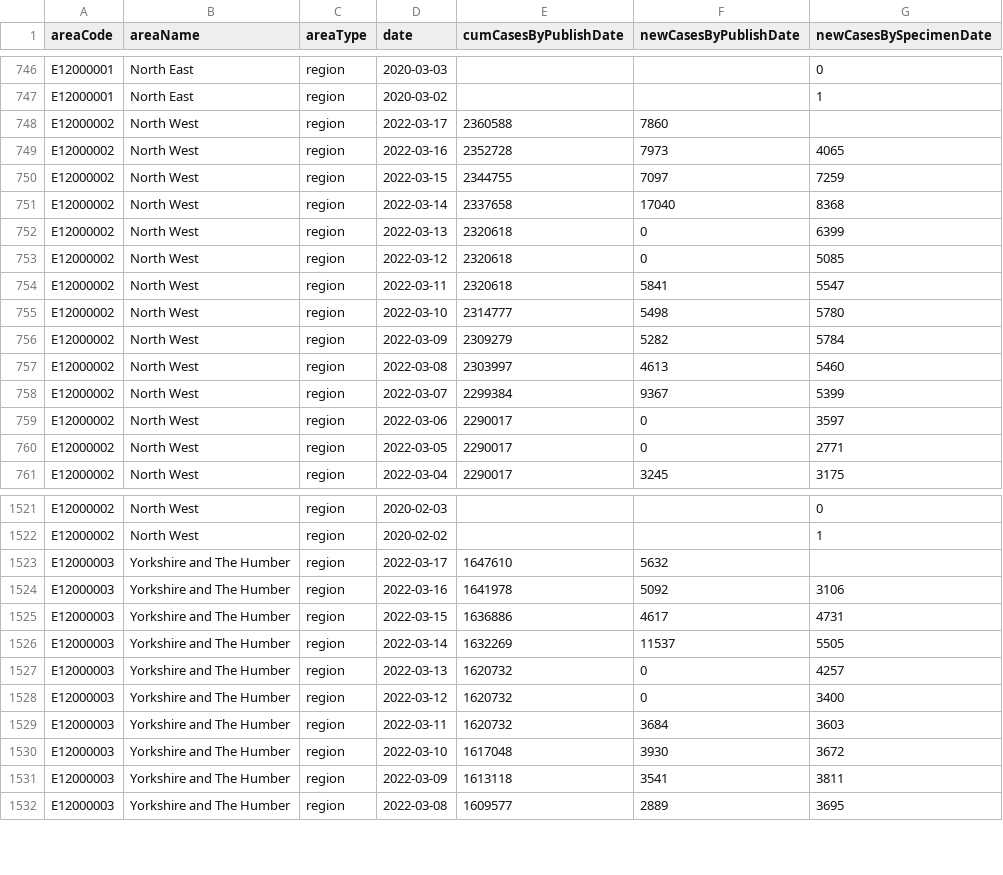
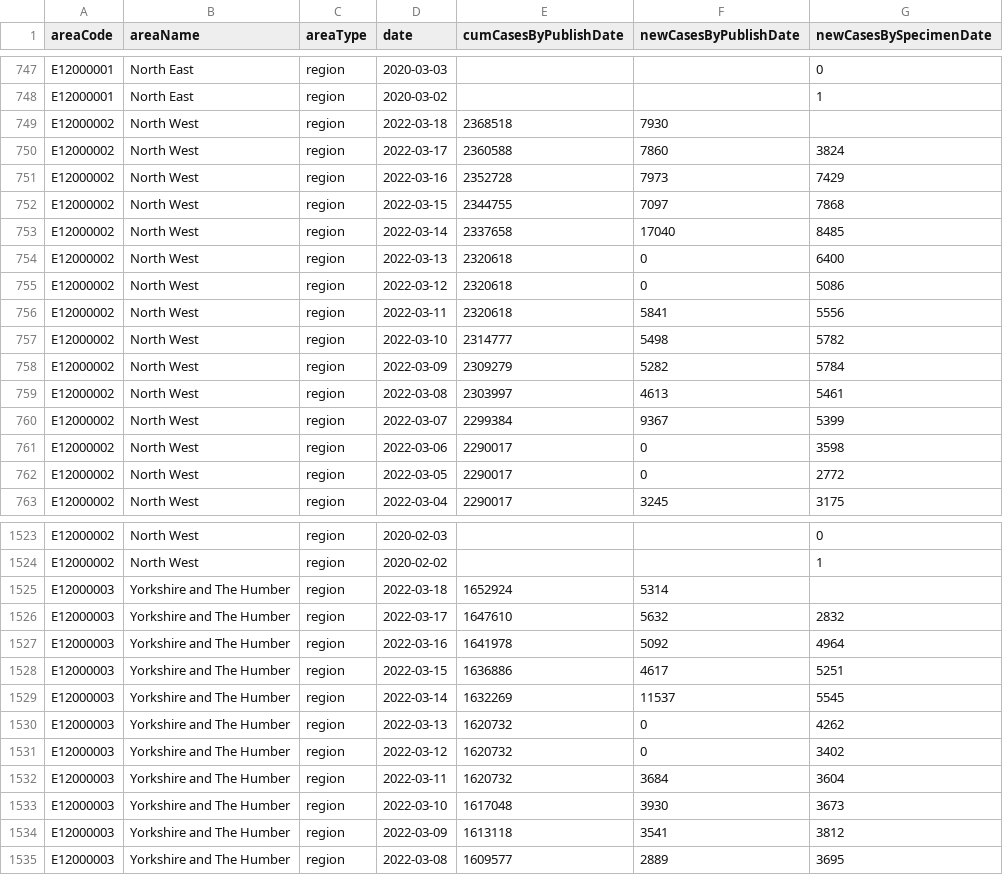
Before and after one commit to ade-times/flat_actions_example, a CSV file: raw.csv, drawn as a sheet; only a part is shown, gaps mark what is left out; the diff covers the shown part only.

Commit message:
Flat: latest data (2022-03-18T16:11:29.074Z) {   "date": "2022-03-18T16:11:29.074Z",   "files": [     {       "name": "output2.csv",       "deltaBytes": 3433,       "source": "https://api.coronavirus.data.gov.uk/v2/data?areaType=region&metric=newCasesByPublishDate&metric=newCasesBySpecimenDate&metric=cumCasesByPublishDate&format=csv"     },     {       "name": "raw.csv",       "deltaBytes": 537,       "source": "https://api.coronavirus.data.gov.uk/v2/data?areaType=region&metric=newCasesByPublishDate&metric=newCasesBySpecimenDate&metric=cumCasesByPublishDate&format=csv"     }   ] }

```diff
--- a/raw.csv
+++ b/raw.csv
@@ -747,15 +748,16 @@ E12000001,North East,region,2020-03-03,,,0
 E12000001,North East,region,2020-03-02,,,1
-E12000002,North West,region,2022-03-17,2360588,7860,
-E12000002,North West,region,2022-03-16,2352728,7973,4065
-E12000002,North West,region,2022-03-15,2344755,7097,7259
-E12000002,North West,region,2022-03-14,2337658,17040,8368
-E12000002,North West,region,2022-03-13,2320618,0,6399
-E12000002,North West,region,2022-03-12,2320618,0,5085
-E12000002,North West,region,2022-03-11,2320618,5841,5547
-E12000002,North West,region,2022-03-10,2314777,5498,5780
+E12000002,North West,region,2022-03-18,2368518,7930,
+E12000002,North West,region,2022-03-17,2360588,7860,3824
+E12000002,North West,region,2022-03-16,2352728,7973,7429
+E12000002,North West,region,2022-03-15,2344755,7097,7868
+E12000002,North West,region,2022-03-14,2337658,17040,8485
+E12000002,North West,region,2022-03-13,2320618,0,6400
+E12000002,North West,region,2022-03-12,2320618,0,5086
+E12000002,North West,region,2022-03-11,2320618,5841,5556
+E12000002,North West,region,2022-03-10,2314777,5498,5782
 E12000002,North West,region,2022-03-09,2309279,5282,5784
-E12000002,North West,region,2022-03-08,2303997,4613,5460
+E12000002,North West,region,2022-03-08,2303997,4613,5461
 E12000002,North West,region,2022-03-07,2299384,9367,5399
-E12000002,North West,region,2022-03-06,2290017,0,3597
-E12000002,North West,region,2022-03-05,2290017,0,2771
+E12000002,North West,region,2022-03-06,2290017,0,3598
+E12000002,North West,region,2022-03-05,2290017,0,2772
 E12000002,North West,region,2022-03-04,2290017,3245,3175
@@ -1522,11 +1524,12 @@ E12000002,North West,region,2020-02-03,,,0
 E12000002,North West,region,2020-02-02,,,1
-E12000003,Yorkshire and The Humber,region,2022-03-17,1647610,5632,
-E12000003,Yorkshire and The Humber,region,2022-03-16,1641978,5092,3106
-E12000003,Yorkshire and The Humber,region,2022-03-15,1636886,4617,4731
-E12000003,Yorkshire and The Humber,region,2022-03-14,1632269,11537,5505
-E12000003,Yorkshire and The Humber,region,2022-03-13,1620732,0,4257
-E12000003,Yorkshire and The Humber,region,2022-03-12,1620732,0,3400
-E12000003,Yorkshire and The Humber,region,2022-03-11,1620732,3684,3603
-E12000003,Yorkshire and The Humber,region,2022-03-10,1617048,3930,3672
-E12000003,Yorkshire and The Humber,region,2022-03-09,1613118,3541,3811
+E12000003,Yorkshire and The Humber,region,2022-03-18,1652924,5314,
+E12000003,Yorkshire and The Humber,region,2022-03-17,1647610,5632,2832
+E12000003,Yorkshire and The Humber,region,2022-03-16,1641978,5092,4964
+E12000003,Yorkshire and The Humber,region,2022-03-15,1636886,4617,5251
+E12000003,Yorkshire and The Humber,region,2022-03-14,1632269,11537,5545
+E12000003,Yorkshire and The Humber,region,2022-03-13,1620732,0,4262
+E12000003,Yorkshire and The Humber,region,2022-03-12,1620732,0,3402
+E12000003,Yorkshire and The Humber,region,2022-03-11,1620732,3684,3604
+E12000003,Yorkshire and The Humber,region,2022-03-10,1617048,3930,3673
+E12000003,Yorkshire and The Humber,region,2022-03-09,1613118,3541,3812
 E12000003,Yorkshire and The Humber,region,2022-03-08,1609577,2889,3695
```
Also changed, not shown: 7 added rows and 107 edited cells elsewhere in this file, 1 other file.
